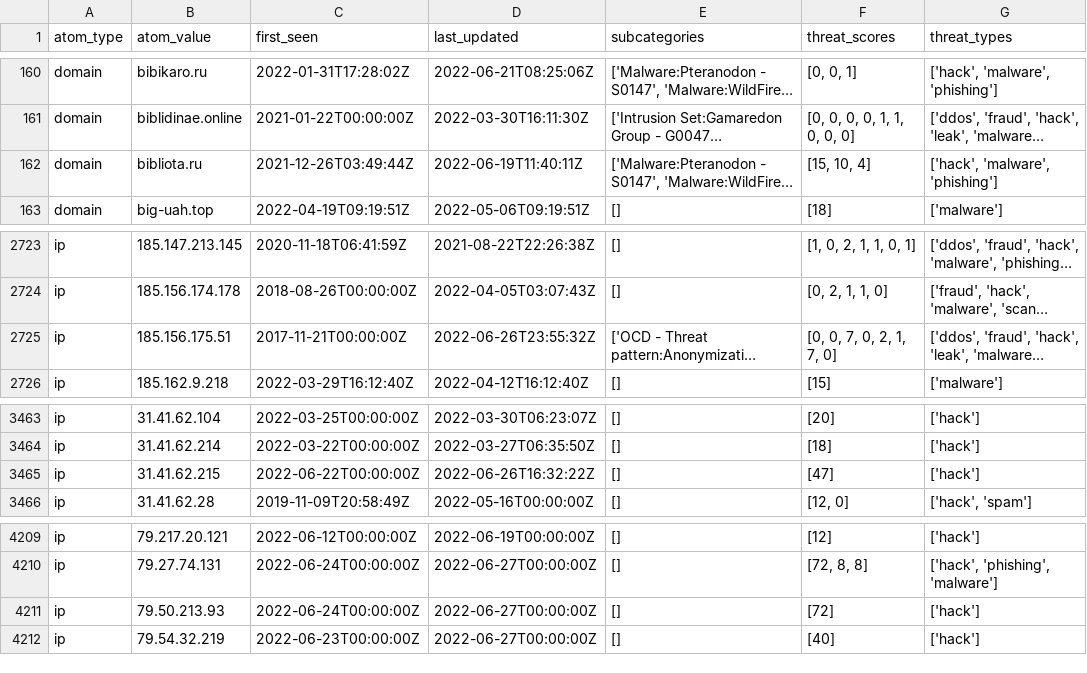
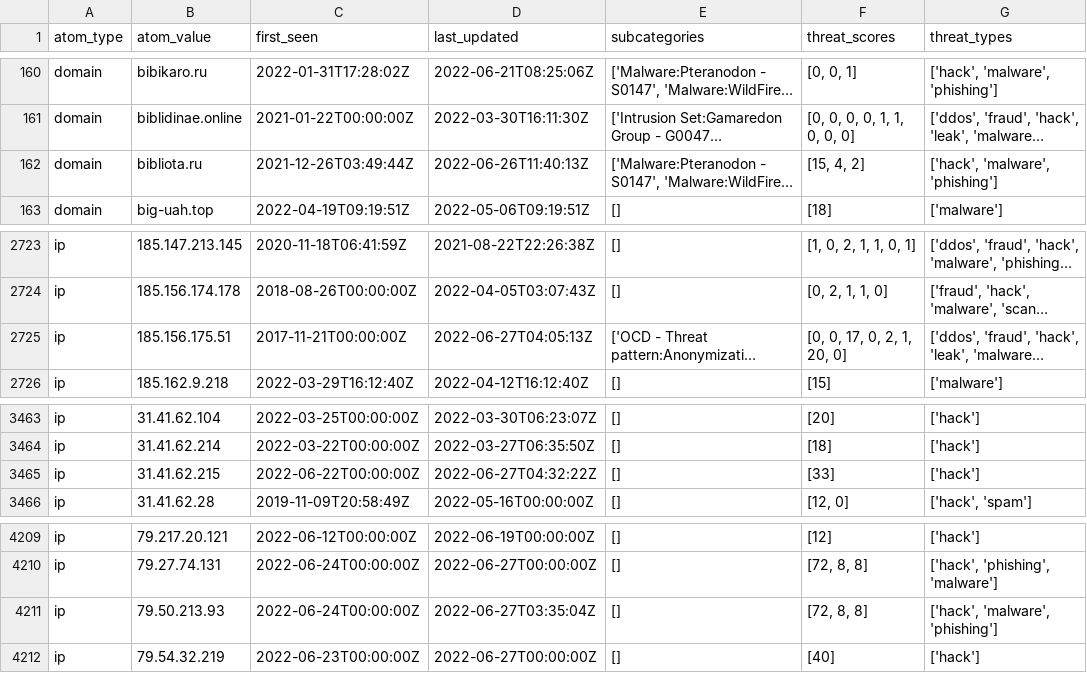
Before and after one commit to Orange-Cyberdefense/russia-ukraine_IOCs, a CSV file: OCD-Datalake-russia-ukraine_IOCs-ALL.csv, drawn as a sheet; only a part is shown, gaps mark what is left out; long unchanged cells end in …; the diff names each change by its address in the sheet, - before the commit and + after, or states it on an @@ line.

Commit message:
Automatic iocs update 2022-06-27-06:56:16

```diff
--- a/OCD-Datalake-russia-ukraine_IOCs-ALL.csv
+++ b/OCD-Datalake-russia-ukraine_IOCs-ALL.csv
-D162 (last_updated): 2022-06-19T11:40:11Z
+D162 (last_updated): 2022-06-26T11:40:13Z
-F162 (threat_scores): [15, 10, 4]
+F162 (threat_scores): [15, 4, 2]
-D2725 (last_updated): 2022-06-26T23:55:32Z
+D2725 (last_updated): 2022-06-27T04:05:13Z
-F2725 (threat_scores): [0, 0, 7, 0, 2, 1, 7, 0]
+F2725 (threat_scores): [0, 0, 17, 0, 2, 1, 20, 0]
-D3465 (last_updated): 2022-06-26T16:32:22Z
+D3465 (last_updated): 2022-06-27T04:32:22Z
-F3465 (threat_scores): [47]
+F3465 (threat_scores): [33]
-D4211 (last_updated): 2022-06-27T00:00:00Z
+D4211 (last_updated): 2022-06-27T03:35:04Z
-F4211 (threat_scores): [72]
+F4211 (threat_scores): [72, 8, 8]
-G4211 (threat_types): ['hack']
+G4211 (threat_types): ['hack', 'malware', 'phishing']
```
